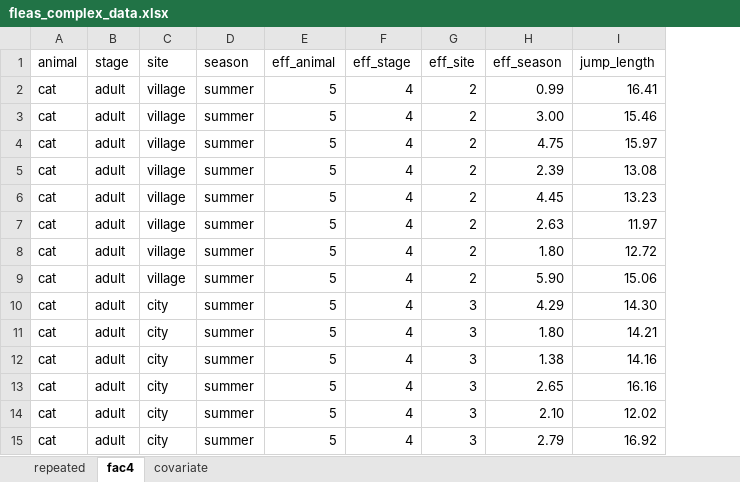
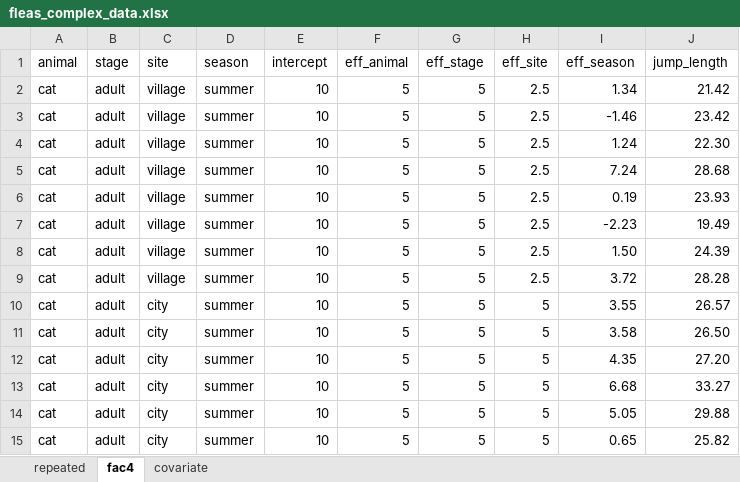
Before and after one commit to jkruppa/jkruppa.github.io, an Excel workbook: data/fleas_complex_data.xlsx, sheet fac4, drawn as a sheet; only a part is shown; values as stored, in another font and other column widths than the file's, no borders; addresses are those after the commit; the diff covers the shown part only; the diff names each change by its address in the sheet, - before the commit and + after, or states it on an @@ line.

```diff
--- a/data/fleas_complex_data.xlsx (sheet fac4)
+++ b/data/fleas_complex_data.xlsx (sheet fac4)
+column E (intercept), rows 2-15: all 10
-G2:G15 (eff_stage): 4
+G2:G15 (eff_stage): 5
-H2:H9 (eff_site): 2
+H2:H9 (eff_site): 2.5
-I2 (eff_season): 0.99
+I2 (eff_season): 1.34
-J2 (jump_length): 16.41
+J2 (jump_length): 21.42
-I3 (eff_season): 3.00
+I3 (eff_season): -1.46
-J3 (jump_length): 15.46
+J3 (jump_length): 23.42
-I4 (eff_season): 4.75
+I4 (eff_season): 1.24
-J4 (jump_length): 15.97
+J4 (jump_length): 22.30
-I5 (eff_season): 2.39
+I5 (eff_season): 7.24
-J5 (jump_length): 13.08
+J5 (jump_length): 28.68
-I6 (eff_season): 4.45
+I6 (eff_season): 0.19
-J6 (jump_length): 13.23
+J6 (jump_length): 23.93
-I7 (eff_season): 2.63
+I7 (eff_season): -2.23
-J7 (jump_length): 11.97
+J7 (jump_length): 19.49
-I8 (eff_season): 1.80
+I8 (eff_season): 1.50
-J8 (jump_length): 12.72
+J8 (jump_length): 24.39
-I9 (eff_season): 5.90
+I9 (eff_season): 3.72
-J9 (jump_length): 15.06
+J9 (jump_length): 28.28
-H10:H15 (eff_site): 3
+H10:H15 (eff_site): 5
-I10 (eff_season): 4.29
+I10 (eff_season): 3.55
-J10 (jump_length): 14.30
+J10 (jump_length): 26.57
-I11 (eff_season): 1.80
+I11 (eff_season): 3.58
-J11 (jump_length): 14.21
+J11 (jump_length): 26.50
-I12 (eff_season): 1.38
+I12 (eff_season): 4.35
-J12 (jump_length): 14.16
+J12 (jump_length): 27.20
-I13 (eff_season): 2.65
+I13 (eff_season): 6.68
-J13 (jump_length): 16.16
+J13 (jump_length): 33.27
-I14 (eff_season): 2.10
+I14 (eff_season): 5.05
-J14 (jump_length): 12.02
+J14 (jump_length): 29.88
-I15 (eff_season): 2.79
+I15 (eff_season): 0.65
-J15 (jump_length): 16.92
+J15 (jump_length): 25.82
```
Also changed, not shown: 759 edited cells elsewhere in this sheet, sheet repeated, sheet covariate, formulas that keep their value, 10 other files.
